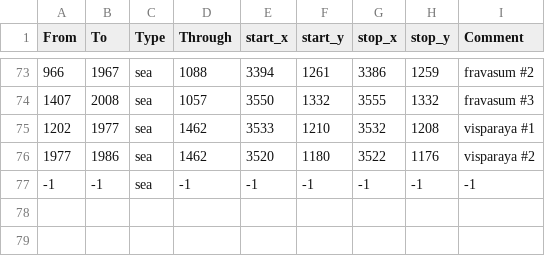
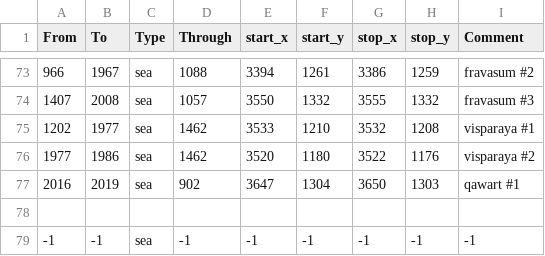
Before and after one commit to Stefus-er/Taedium, a CSV file: map/adjacencies.csv, drawn as a sheet; only a part is shown, gaps mark what is left out; the diff names each change by its address in the sheet, - before the commit and + after, or states it on an @@ line.

Commit message:
Update adjacencies.csv

```diff
--- a/map/adjacencies.csv
+++ b/map/adjacencies.csv
+row 77: 2016 | 2019 | sea | 902 | 3647 | 1304 | 3650 | 1303 | qawart #1
+row 78: (empty)
```
